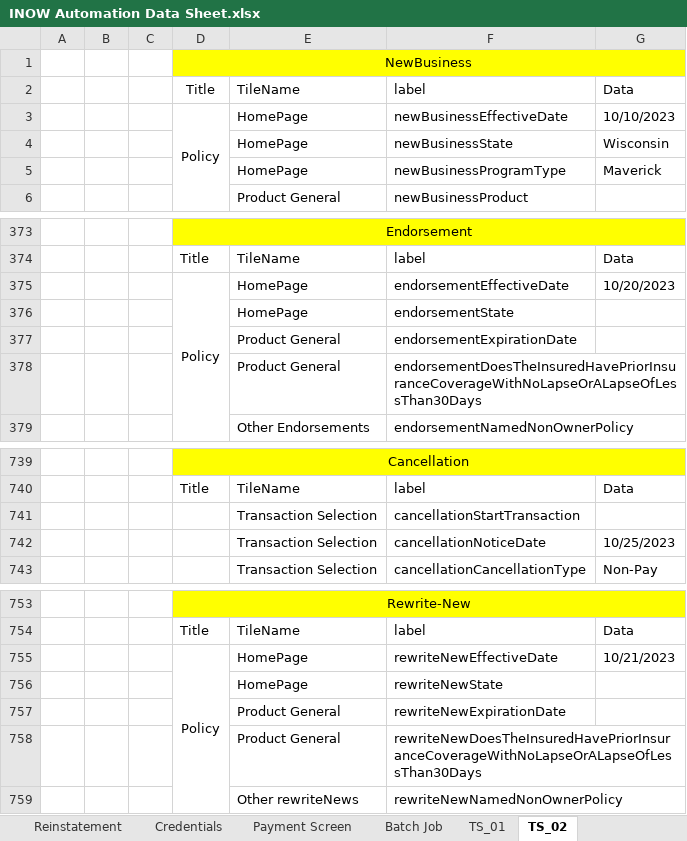
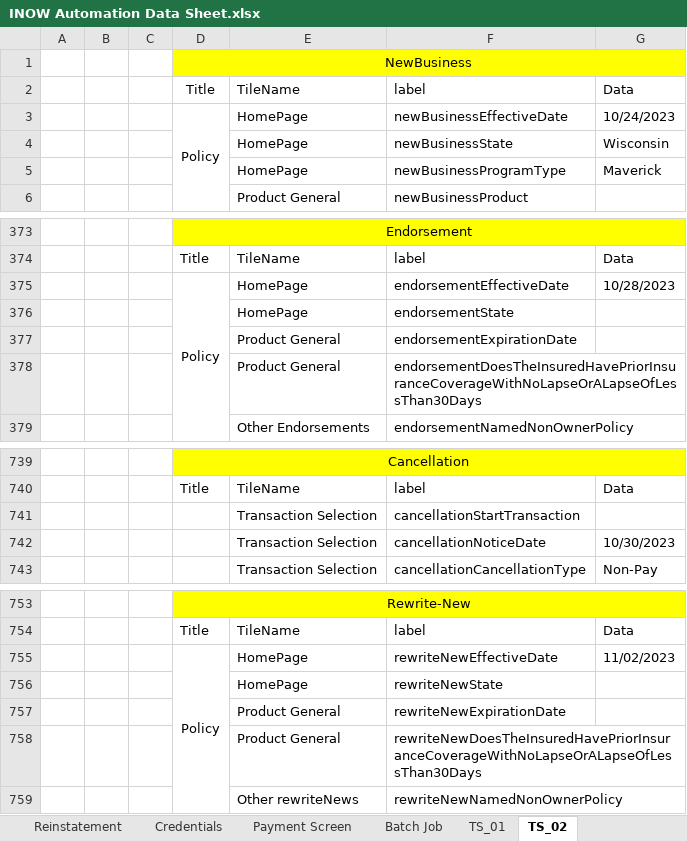
Before and after one commit to SreedharGovind/INOW_Automation, an Excel workbook: INOW Automation Data Sheet.xlsx, sheet TS_02, drawn as a sheet; only a part is shown, gaps mark what is left out; values as stored, in another font and other column widths than the file's, no borders; the diff names each change by its address in the sheet, - before the commit and + after, or states it on an @@ line.

```diff
--- a/INOW Automation Data Sheet.xlsx (sheet TS_02)
+++ b/INOW Automation Data Sheet.xlsx (sheet TS_02)
-G3 (Data): 10/10/2023
+G3 (Data): 10/24/2023
-G375 (Data): 10/20/2023
+G375 (Data): 10/28/2023
-G742 (Data): 10/25/2023
+G742 (Data): 10/30/2023
-G755 (Data): 10/21/2023
+G755 (Data): 11/02/2023
```
Also changed, not shown: sheet PolicyNumber&Premium, 4 other files.
